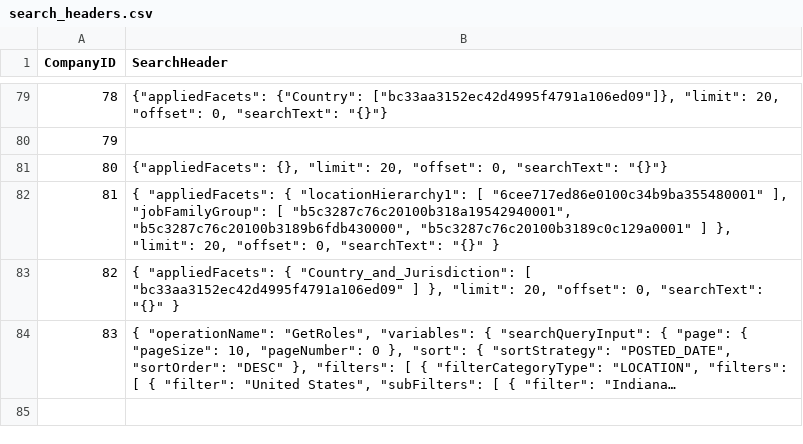
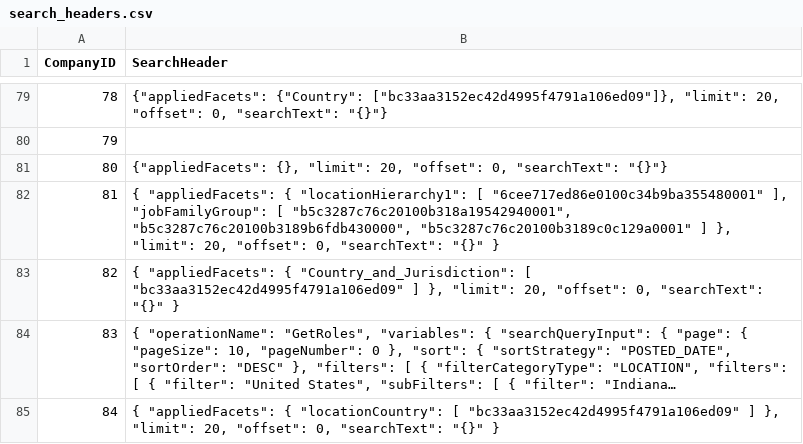
Before and after one commit to mehtajinesh/New-Full-Time-Jobs-Notifier, a CSV file: data/search_headers.csv, drawn as a sheet; only a part is shown, gaps mark what is left out; long unchanged cells end in …; the diff names each change by its address in the sheet, - before the commit and + after, or states it on an @@ line.

```diff
--- a/data/search_headers.csv
+++ b/data/search_headers.csv
+row 85: 84 | { "appliedFacets": { "locationCountry": [ "bc33aa3152ec42d4995f4791a106ed09" ] }, "limit": 20, "offset": 0, "searchText": "{}" }
```
Also changed, not shown: data/already_known_jobs.csv, data/company_data.csv, 3 other files.
